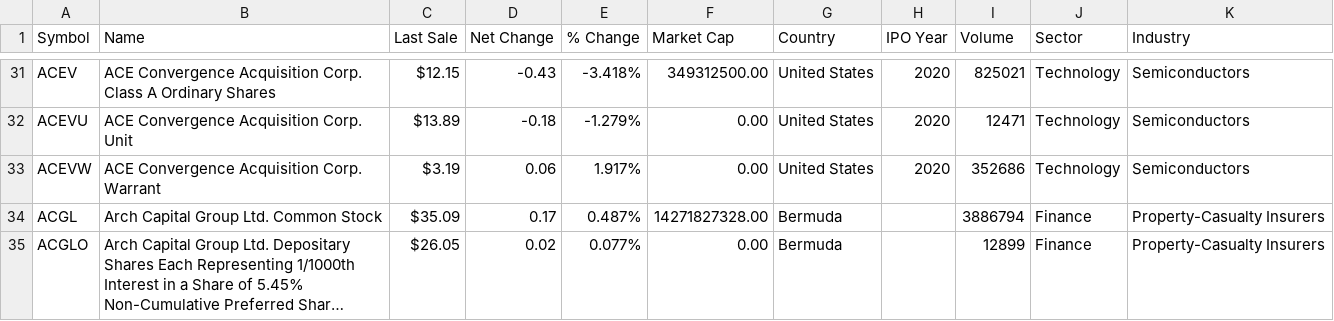
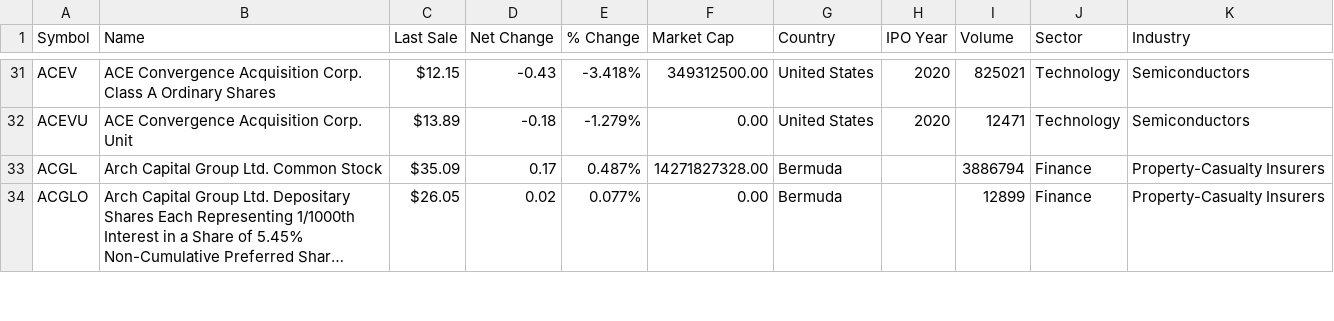
Before and after one commit to petedowney/StockTrader, a CSV file: pythonProject/data/nasdaq.csv, drawn as a sheet; only a part is shown, gaps mark what is left out; long unchanged cells end in ….

```diff
--- a/pythonProject/data/nasdaq.csv
+++ b/pythonProject/data/nasdaq.csv
@@ -32,3 +32,2 @@ ACEV,ACE Convergence Acquisition Corp. Class A Ordinary Shares,$12.15,-0.43,-3.4
 ACEVU,ACE Convergence Acquisition Corp. Unit,$13.89,-0.18,-1.279%,0.00,United States,2020,12471,Technology,Semiconductors
-ACEVW,ACE Convergence Acquisition Corp. Warrant,$3.19,0.06,1.917%,0.00,United States,2020,352686,Technology,Semiconductors
 ACGL,Arch Capital Group Ltd. Common Stock,$35.09,0.17,0.487%,14271827328.00,Bermuda,,3886794,Finance,Property-Casualty Insurers
```
Also changed, not shown: pythonProject/data/tech.csv, 9 other files.
